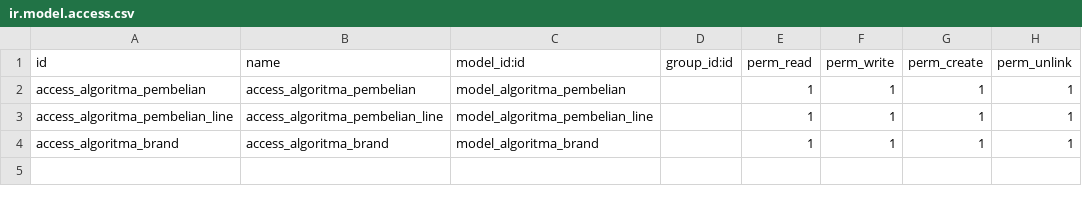
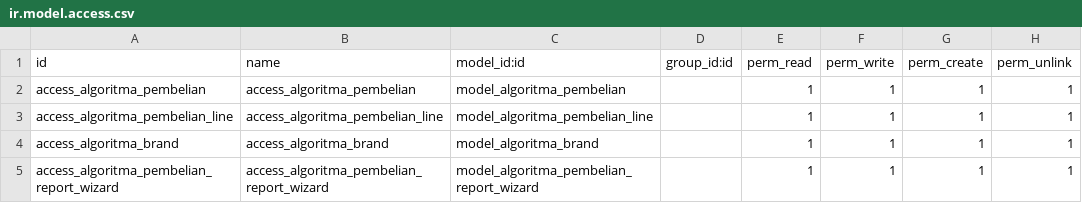
Before and after one commit to ucupers/efaktur_module, a CSV file: algoritma_pembelian/security/ir.model.access.csv, drawn as a sheet; the diff names each change by its address in the sheet, - before the commit and + after, or states it on an @@ line.

Commit message:
update wizard view implementation

```diff
--- a/algoritma_pembelian/security/ir.model.access.csv
+++ b/algoritma_pembelian/security/ir.model.access.csv
+row 5: access_algoritma_pembelian_report_wizard | access_algoritma_pembelian_report_wizard | model_algoritma_pembelian_report_wizard |  | 1 | 1 | 1 | 1
```
Also changed, not shown: 4 other files.
